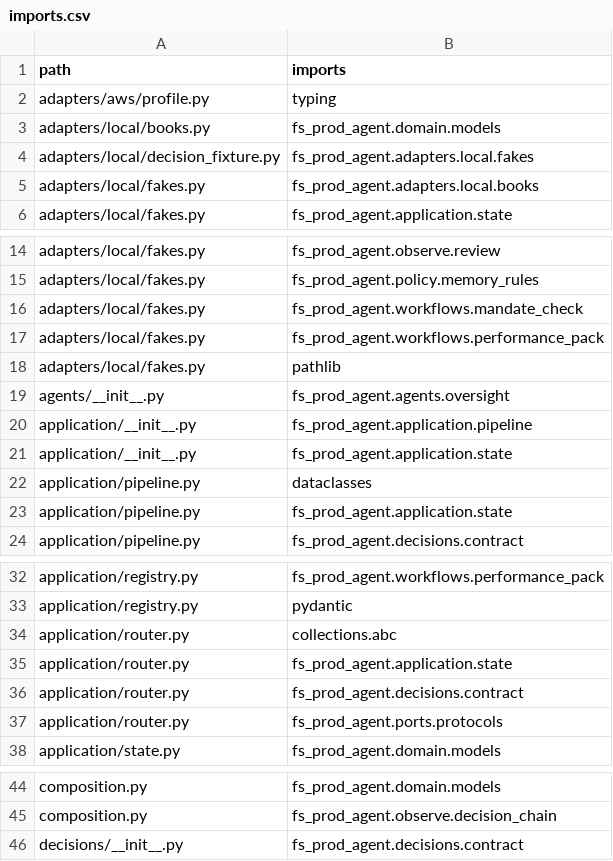
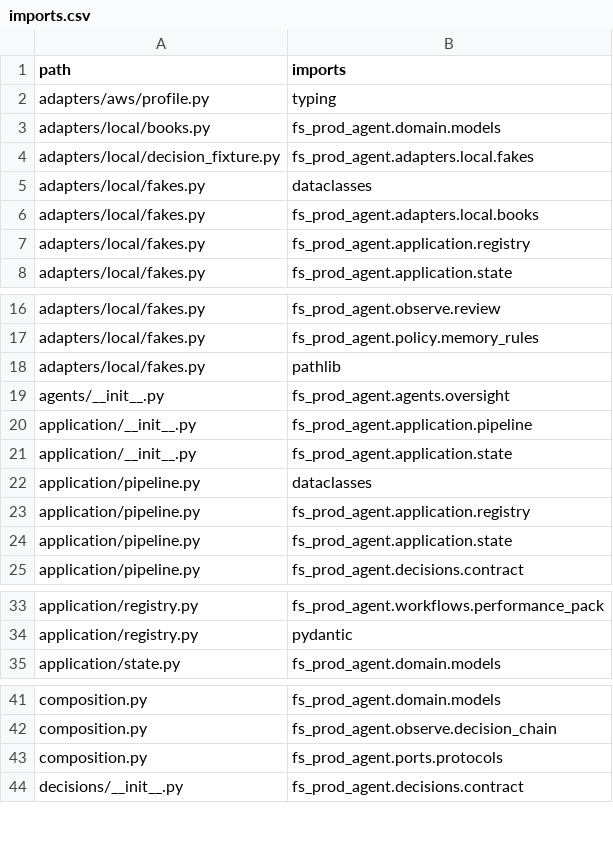
Before and after one commit to Simon-GitHub-Code/fs-prod-agent, a CSV file: docs/context/imports.csv, drawn as a sheet; only a part is shown, gaps mark what is left out; removed rows and columns are numbered as before the commit, all else as after; the diff names each change by its address in the sheet, - before the commit and + after, or states it on an @@ line.

```diff
--- a/docs/context/imports.csv
+++ b/docs/context/imports.csv
+row 5: adapters/local/fakes.py | dataclasses
+row 7: adapters/local/fakes.py | fs_prod_agent.application.registry
-row 16: adapters/local/fakes.py | fs_prod_agent.workflows.mandate_check
-row 17: adapters/local/fakes.py | fs_prod_agent.workflows.performance_pack
+row 23: application/pipeline.py | fs_prod_agent.application.registry
-row 34: application/router.py | collections.abc
-row 35: application/router.py | fs_prod_agent.application.state
-row 36: application/router.py | fs_prod_agent.decisions.contract
-row 37: application/router.py | fs_prod_agent.ports.protocols
+row 43: composition.py | fs_prod_agent.ports.protocols
```
Also changed, not shown: docs/context/guards.csv, docs/context/hotspots.csv, 22 other files.
